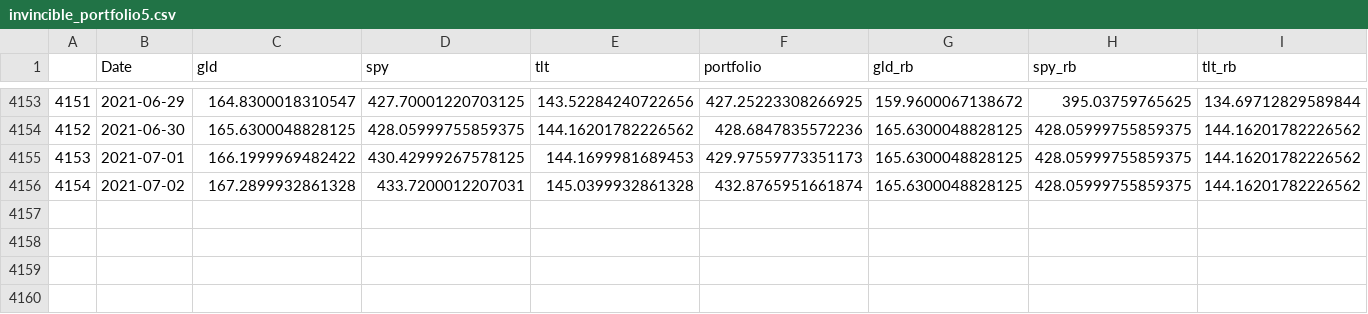
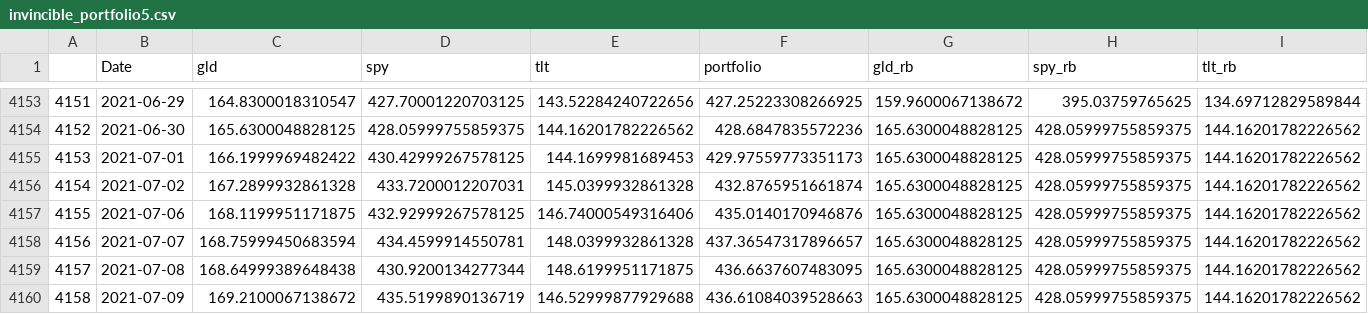
Before and after one commit to ixx-invincible/app.invincibleportfolio.com, a CSV file: static/invincible_portfolio5.csv, drawn as a sheet; only a part is shown, gaps mark what is left out; rows hold the shown columns only; the diff names each change by its address in the sheet, - before the commit and + after, or states it on an @@ line.

```diff
--- a/static/invincible_portfolio5.csv
+++ b/static/invincible_portfolio5.csv
+row 4157: 4155 | 2021-07-06 | 168.1199951171875 | 432.92999267578125 | 146.74000549316406 | 435.0140170946876 | 165.6300048828125 | 428.05999755859375 | 144.16201782226562
+row 4158: 4156 | 2021-07-07 | 168.75999450683594 | 434.4599914550781 | 148.0399932861328 | 437.36547317896657 | 165.6300048828125 | 428.05999755859375 | 144.16201782226562
+row 4159: 4157 | 2021-07-08 | 168.64999389648438 | 430.9200134277344 | 148.6199951171875 | 436.6637607483095 | 165.6300048828125 | 428.05999755859375 | 144.16201782226562
+row 4160: 4158 | 2021-07-09 | 169.2100067138672 | 435.5199890136719 | 146.52999877929688 | 436.61084039528663 | 165.6300048828125 | 428.05999755859375 | 144.16201782226562
```
Also changed, not shown: static/gld_stats_5.csv, static/invincible_portfolio_latest.csv, 28 other files.
